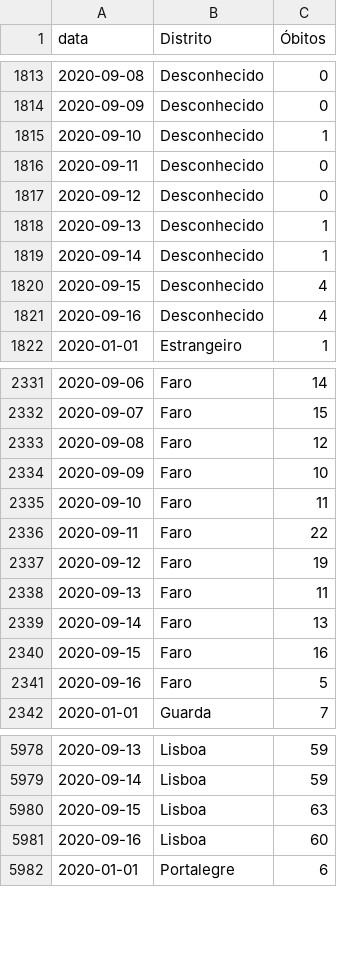
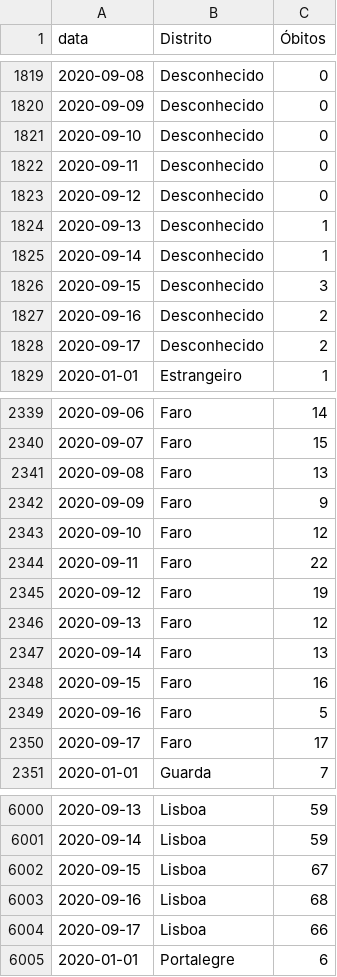
Before and after one commit to covid19pt/covid-19-pt-data, a CSV file: mortalidade_distritos_2020.csv, drawn as a sheet; only a part is shown, gaps mark what is left out; the diff covers the shown part only.

```diff
--- a/mortalidade_distritos_2020.csv
+++ b/mortalidade_distritos_2020.csv
@@ -1814,3 +1820,3 @@ data,Distrito,Óbitos
 2020-09-09,Desconhecido,0
-2020-09-10,Desconhecido,1
+2020-09-10,Desconhecido,0
 2020-09-11,Desconhecido,0
@@ -1819,4 +1825,5 @@ data,Distrito,Óbitos
 2020-09-14,Desconhecido,1
-2020-09-15,Desconhecido,4
-2020-09-16,Desconhecido,4
+2020-09-15,Desconhecido,3
+2020-09-16,Desconhecido,2
+2020-09-17,Desconhecido,2
 2020-01-01,Estrangeiro,1
@@ -2332,8 +2340,8 @@ data,Distrito,Óbitos
 2020-09-07,Faro,15
-2020-09-08,Faro,12
-2020-09-09,Faro,10
-2020-09-10,Faro,11
+2020-09-08,Faro,13
+2020-09-09,Faro,9
+2020-09-10,Faro,12
 2020-09-11,Faro,22
 2020-09-12,Faro,19
-2020-09-13,Faro,11
+2020-09-13,Faro,12
 2020-09-14,Faro,13
@@ -2341,2 +2349,3 @@ data,Distrito,Óbitos
 2020-09-16,Faro,5
+2020-09-17,Faro,17
 2020-01-01,Guarda,7
@@ -5979,4 +6001,5 @@ data,Distrito,Óbitos
 2020-09-14,Lisboa,59
-2020-09-15,Lisboa,63
-2020-09-16,Lisboa,60
+2020-09-15,Lisboa,67
+2020-09-16,Lisboa,68
+2020-09-17,Lisboa,66
 2020-01-01,Portalegre,6
```
Also changed, not shown: 28 added rows and 16 edited cells elsewhere in this file, mortalidade.csv, mortalidade_grupo_etario_2020.csv, 1 other file.
